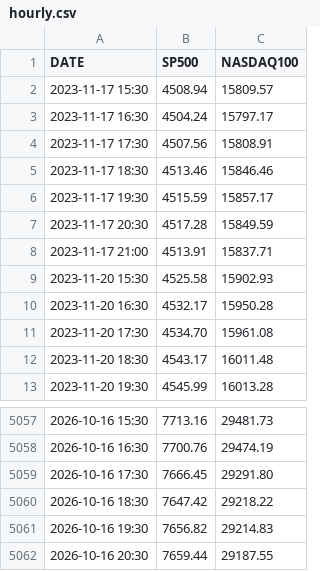
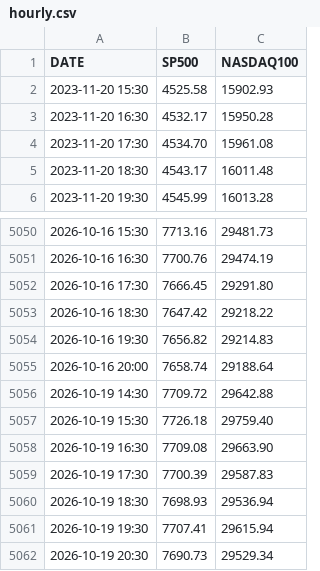
Before and after one commit to Alperenlcr/trade_bot_results, a CSV file: data/indices/hourly.csv, drawn as a sheet; only a part is shown, gaps mark what is left out.

```diff
--- a/data/indices/hourly.csv
+++ b/data/indices/hourly.csv
@@ -1,9 +1,2 @@
 DATE,SP500,NASDAQ100
-2023-11-17 15:30,4508.94,15809.57
-2023-11-17 16:30,4504.24,15797.17
-2023-11-17 17:30,4507.56,15808.91
-2023-11-17 18:30,4513.46,15846.46
-2023-11-17 19:30,4515.59,15857.17
-2023-11-17 20:30,4517.28,15849.59
-2023-11-17 21:00,4513.91,15837.71
 2023-11-20 15:30,4525.58,15902.93
@@ -5061,2 +5054,9 @@ DATE,SP500,NASDAQ100
 2026-10-16 19:30,7656.82,29214.83
-2026-10-16 20:30,7659.44,29187.55
+2026-10-16 20:00,7658.74,29188.64
+2026-10-19 14:30,7709.72,29642.88
+2026-10-19 15:30,7726.18,29759.40
+2026-10-19 16:30,7709.08,29663.90
+2026-10-19 17:30,7700.39,29587.83
+2026-10-19 18:30,7698.93,29536.94
+2026-10-19 19:30,7707.41,29615.94
+2026-10-19 20:30,7690.73,29529.34
```
Also changed, not shown: 1 other file.
